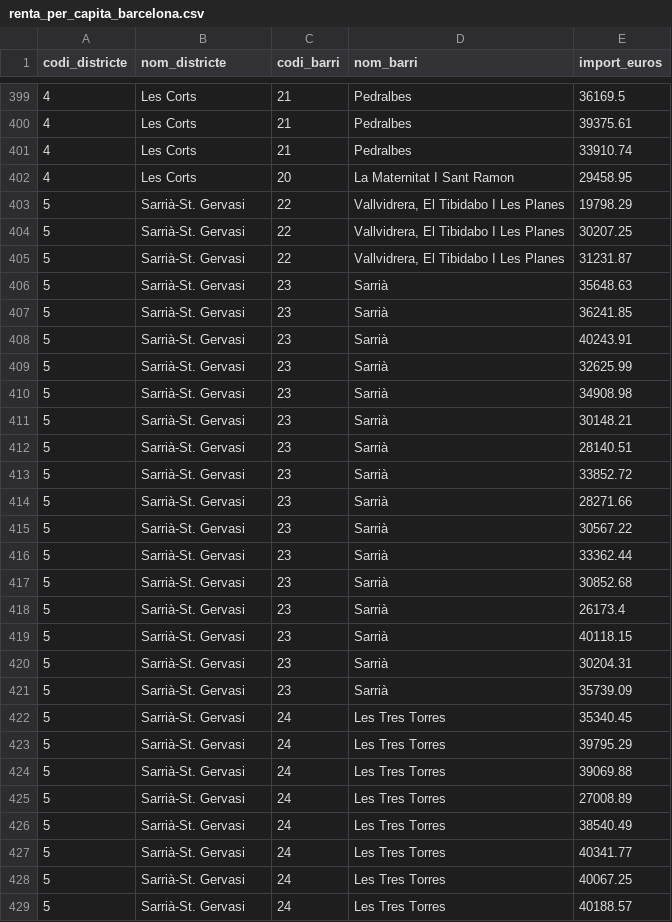
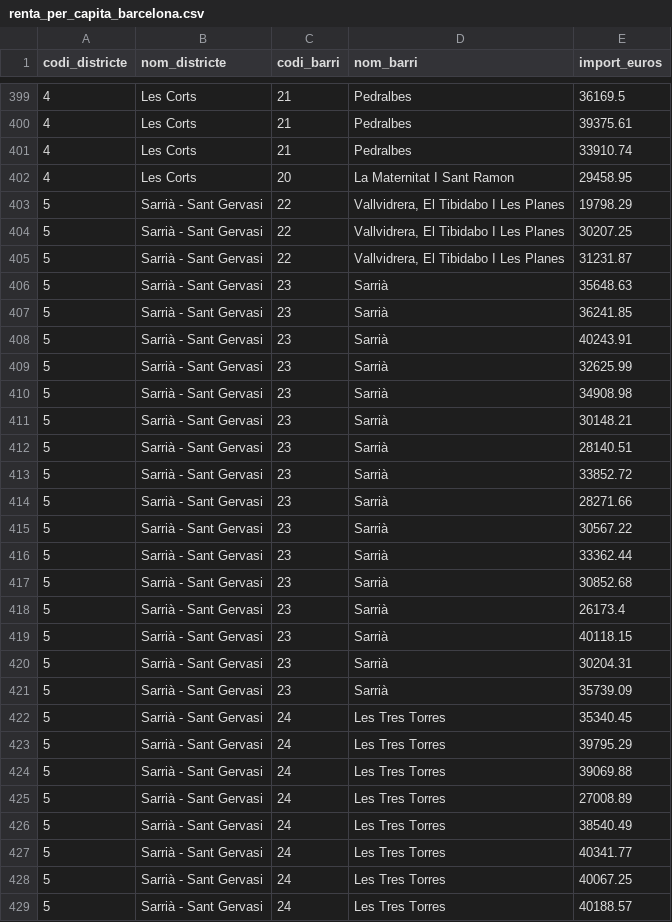
Before and after one commit to TaniaGraff/Repo_Modulo4_PowerBI, a CSV file: ETL_limpieza_y_transformacion_archivos/data/output_data/renta_per_capita_barcelona.csv, drawn as a sheet; only a part is shown, gaps mark what is left out; the diff covers the shown part only.

```diff
--- a/ETL_limpieza_y_transformacion_archivos/data/output_data/renta_per_capita_barcelona.csv
+++ b/ETL_limpieza_y_transformacion_archivos/data/output_data/renta_per_capita_barcelona.csv
@@ -402,28 +402,28 @@ codi_districte,nom_districte,codi_barri,nom_barri,import_euros
 4,Les Corts,20,La Maternitat I Sant Ramon,29458.95
-5,Sarrià-St. Gervasi,22,"Vallvidrera, El Tibidabo I Les Planes",19798.29
-5,Sarrià-St. Gervasi,22,"Vallvidrera, El Tibidabo I Les Planes",30207.25
-5,Sarrià-St. Gervasi,22,"Vallvidrera, El Tibidabo I Les Planes",31231.87
-5,Sarrià-St. Gervasi,23,Sarrià,35648.63
-5,Sarrià-St. Gervasi,23,Sarrià,36241.85
-5,Sarrià-St. Gervasi,23,Sarrià,40243.91
-5,Sarrià-St. Gervasi,23,Sarrià,32625.99
-5,Sarrià-St. Gervasi,23,Sarrià,34908.98
-5,Sarrià-St. Gervasi,23,Sarrià,30148.21
-5,Sarrià-St. Gervasi,23,Sarrià,28140.51
-5,Sarrià-St. Gervasi,23,Sarrià,33852.72
-5,Sarrià-St. Gervasi,23,Sarrià,28271.66
-5,Sarrià-St. Gervasi,23,Sarrià,30567.22
-5,Sarrià-St. Gervasi,23,Sarrià,33362.44
-5,Sarrià-St. Gervasi,23,Sarrià,30852.68
-5,Sarrià-St. Gervasi,23,Sarrià,26173.4
-5,Sarrià-St. Gervasi,23,Sarrià,40118.15
-5,Sarrià-St. Gervasi,23,Sarrià,30204.31
-5,Sarrià-St. Gervasi,23,Sarrià,35739.09
-5,Sarrià-St. Gervasi,24,Les Tres Torres,35340.45
-5,Sarrià-St. Gervasi,24,Les Tres Torres,39795.29
-5,Sarrià-St. Gervasi,24,Les Tres Torres,39069.88
-5,Sarrià-St. Gervasi,24,Les Tres Torres,27008.89
-5,Sarrià-St. Gervasi,24,Les Tres Torres,38540.49
-5,Sarrià-St. Gervasi,24,Les Tres Torres,40341.77
-5,Sarrià-St. Gervasi,24,Les Tres Torres,40067.25
-5,Sarrià-St. Gervasi,24,Les Tres Torres,40188.57
+5,Sarrià - Sant Gervasi,22,"Vallvidrera, El Tibidabo I Les Planes",19798.29
+5,Sarrià - Sant Gervasi,22,"Vallvidrera, El Tibidabo I Les Planes",30207.25
+5,Sarrià - Sant Gervasi,22,"Vallvidrera, El Tibidabo I Les Planes",31231.87
+5,Sarrià - Sant Gervasi,23,Sarrià,35648.63
+5,Sarrià - Sant Gervasi,23,Sarrià,36241.85
+5,Sarrià - Sant Gervasi,23,Sarrià,40243.91
+5,Sarrià - Sant Gervasi,23,Sarrià,32625.99
+5,Sarrià - Sant Gervasi,23,Sarrià,34908.98
+5,Sarrià - Sant Gervasi,23,Sarrià,30148.21
+5,Sarrià - Sant Gervasi,23,Sarrià,28140.51
+5,Sarrià - Sant Gervasi,23,Sarrià,33852.72
+5,Sarrià - Sant Gervasi,23,Sarrià,28271.66
+5,Sarrià - Sant Gervasi,23,Sarrià,30567.22
+5,Sarrià - Sant Gervasi,23,Sarrià,33362.44
+5,Sarrià - Sant Gervasi,23,Sarrià,30852.68
+5,Sarrià - Sant Gervasi,23,Sarrià,26173.4
+5,Sarrià - Sant Gervasi,23,Sarrià,40118.15
+5,Sarrià - Sant Gervasi,23,Sarrià,30204.31
+5,Sarrià - Sant Gervasi,23,Sarrià,35739.09
+5,Sarrià - Sant Gervasi,24,Les Tres Torres,35340.45
+5,Sarrià - Sant Gervasi,24,Les Tres Torres,39795.29
+5,Sarrià - Sant Gervasi,24,Les Tres Torres,39069.88
+5,Sarrià - Sant Gervasi,24,Les Tres Torres,27008.89
+5,Sarrià - Sant Gervasi,24,Les Tres Torres,38540.49
+5,Sarrià - Sant Gervasi,24,Les Tres Torres,40341.77
+5,Sarrià - Sant Gervasi,24,Les Tres Torres,40067.25
+5,Sarrià - Sant Gervasi,24,Les Tres Torres,40188.57
```
Also changed, not shown: 71 edited cells elsewhere in this file, 2 other files.
